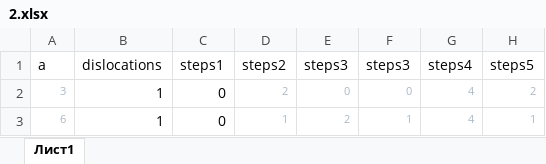
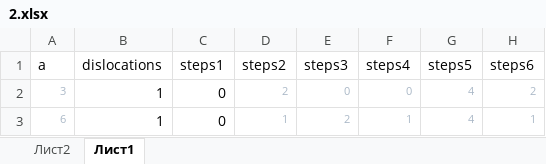
Before and after one commit to skyreaper925/mipt_lpr_cpplessons_term2, an Excel workbook: lab3/2.xlsx, sheet Лист1, drawn as a sheet; only a part is shown; values as stored, in another font and other column widths than the file's, no borders; the diff names each change by its address in the sheet, - before the commit and + after, or states it on an @@ line.

```diff
--- a/lab3/2.xlsx (sheet Лист1)
+++ b/lab3/2.xlsx (sheet Лист1)
+sheet tab: Лист2
-F1: steps3
+F1: steps4
-G1: steps4
+G1: steps5
-H1: steps5
+H1: steps6
```
Also changed, not shown: 2 other files.
